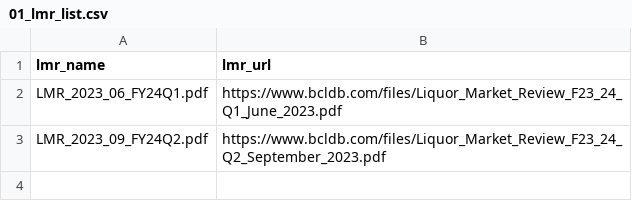
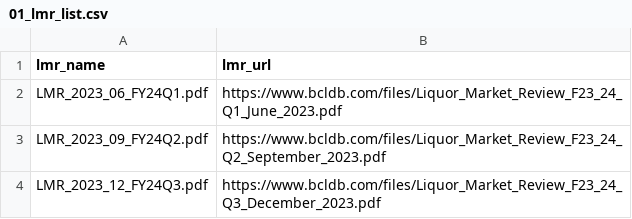
Before and after one commit to jyuill/bc-beer, a CSV file: input/01_lmr_list.csv, drawn as a sheet; the diff names each change by its address in the sheet, - before the commit and + after, or states it on an @@ line.

Commit message:
get Dec 2023 data and clean up some functions.

```diff
--- a/input/01_lmr_list.csv
+++ b/input/01_lmr_list.csv
+row 4: LMR_2023_12_FY24Q3.pdf | https://www.bcldb.com/files/Liquor_Market_Review_F23_24_Q3_December_2023.pdf
```
Also changed, not shown: 23 other files.
